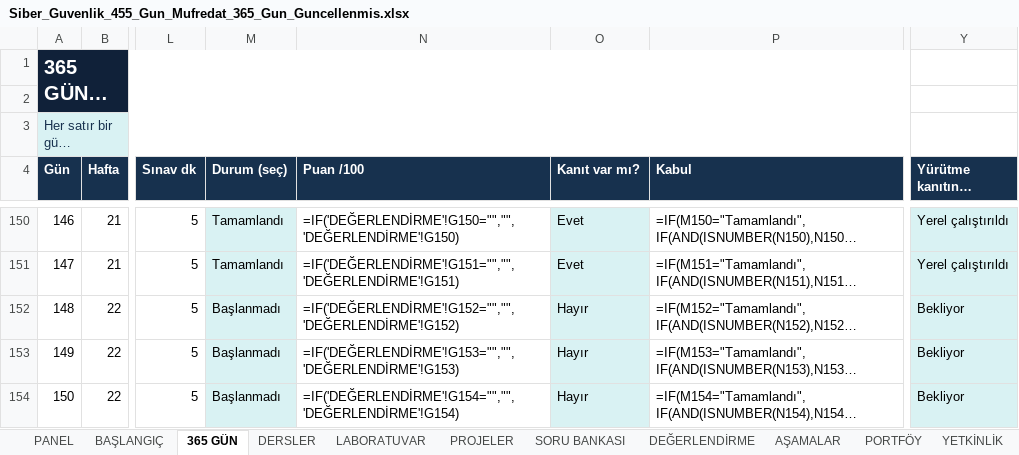
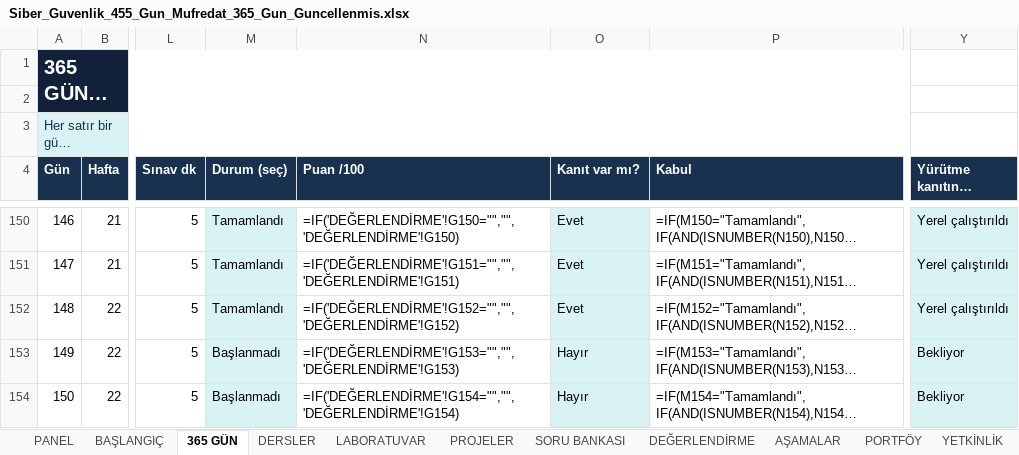
Before and after one commit to seydivakkas/365_Gunde_Usta_Cirak_Siber_Guvenlik_Kampi, an Excel workbook: Siber_Guvenlik_455_Gun_Mufredat_365_Gun_Guncellenmis.xlsx, sheet 365 GÜN, drawn as a sheet; only a part is shown, gaps mark what is left out; long unchanged cells end in …; values as stored, in another font and other column widths than the file's, no borders; formulas without a stored value are shown as written; conditional formats not drawn; the diff names each change by its address in the sheet, - before the commit and + after, or states it on an @@ line.

```diff
--- a/Siber_Guvenlik_455_Gun_Mufredat_365_Gun_Guncellenmis.xlsx (sheet 365 GÜN)
+++ b/Siber_Guvenlik_455_Gun_Mufredat_365_Gun_Guncellenmis.xlsx (sheet 365 GÜN)
-M152 (Durum (seç)): Başlanmadı
+M152 (Durum (seç)): Tamamlandı
-O152 (Kanıt var mı?): Hayır
+O152 (Kanıt var mı?): Evet
-Y152 (Yürütme kanıtının durumu): Bekliyor
+Y152 (Yürütme kanıtının durumu): Yerel çalıştırıldı
```
Also changed, not shown: sheet DEĞERLENDİRME, 23 other files.
